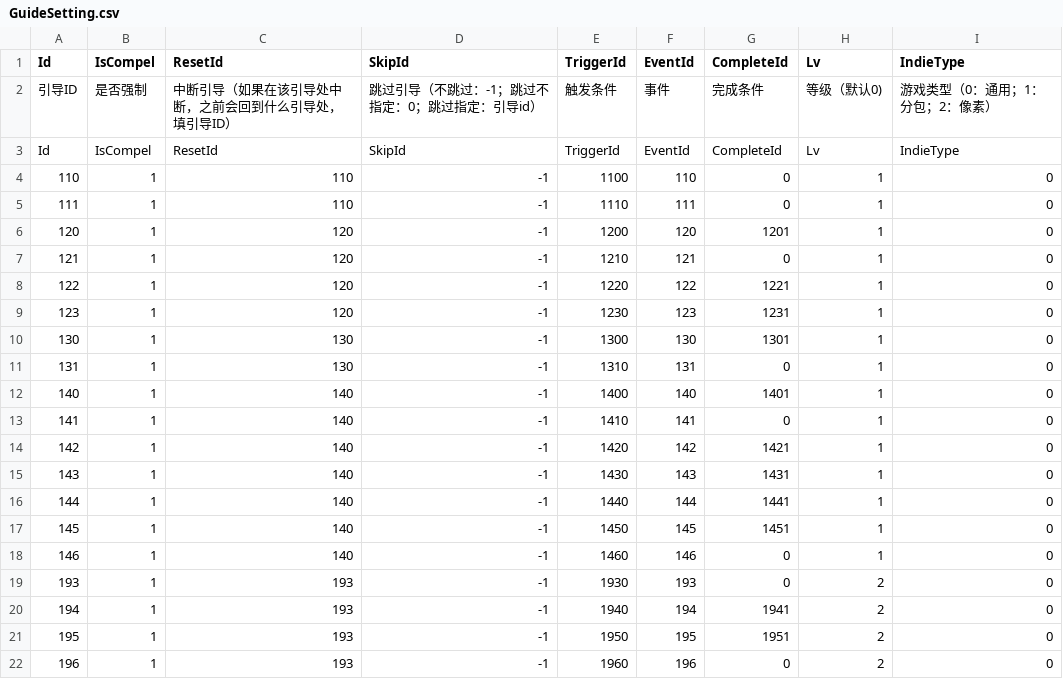
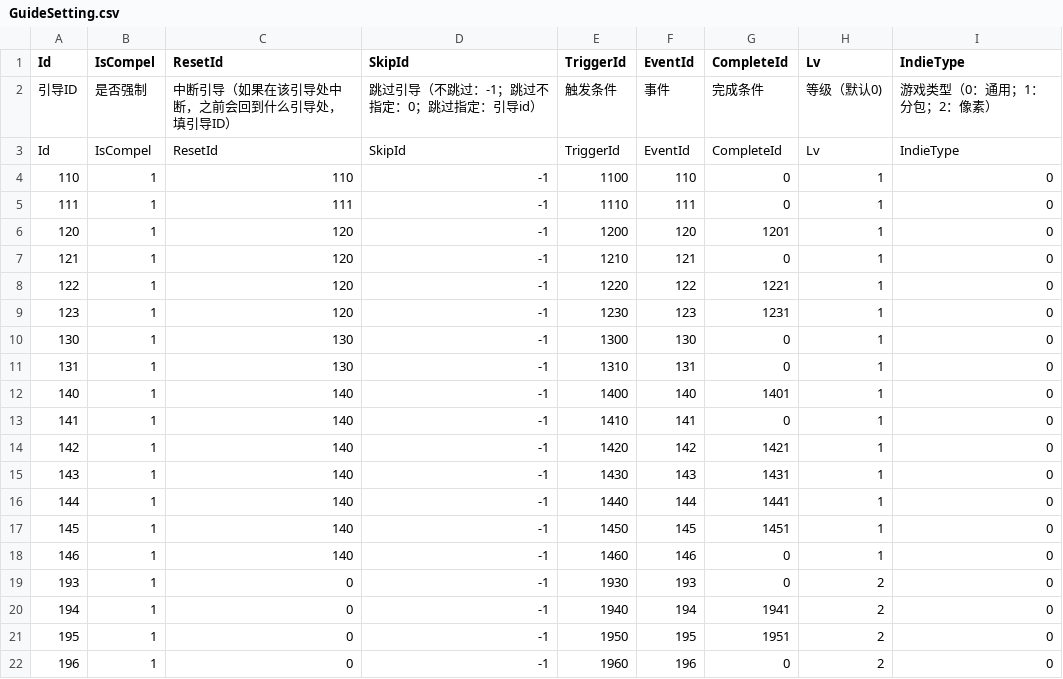
Before and after one commit to heliaoyuan10086/Game, a CSV file: BlockCity/setting/GuideSetting.csv, drawn as a sheet.

```diff
--- a/BlockCity/setting/GuideSetting.csv
+++ b/BlockCity/setting/GuideSetting.csv
@@ -4,3 +4,3 @@ Id	IsCompel	ResetId	SkipId	TriggerId	EventId	CompleteId	Lv	IndieType
 110	1	110	-1	1100	110	0	1	0
-111	1	110	-1	1110	111	0	1	0
+111	1	111	-1	1110	111	0	1	0
 120	1	120	-1	1200	120	1201	1	0
@@ -9,3 +9,3 @@ Id	IsCompel	ResetId	SkipId	TriggerId	EventId	CompleteId	Lv	IndieType
 123	1	120	-1	1230	123	1231	1	0
-130	1	130	-1	1300	130	1301	1	0
+130	1	130	-1	1300	130	0	1	0
 131	1	130	-1	1310	131	0	1	0
@@ -18,5 +18,5 @@ Id	IsCompel	ResetId	SkipId	TriggerId	EventId	CompleteId	Lv	IndieType
 146	1	140	-1	1460	146	0	1	0
-193	1	193	-1	1930	193	0	2	0
-194	1	193	-1	1940	194	1941	2	0
-195	1	193	-1	1950	195	1951	2	0
-196	1	193	-1	1960	196	0	2	0
+193	1	0	-1	1930	193	0	2	0
+194	1	0	-1	1940	194	1941	2	0
+195	1	0	-1	1950	195	1951	2	0
+196	1	0	-1	1960	196	0	2	0
```
Also changed, not shown: BlockCity/setting/ConditionSetting.csv.
